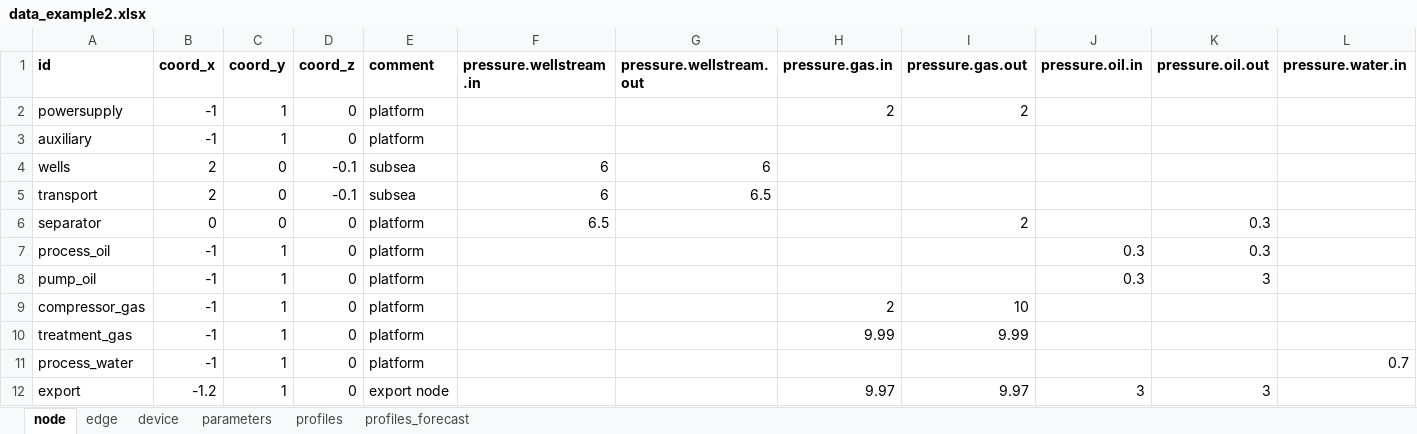
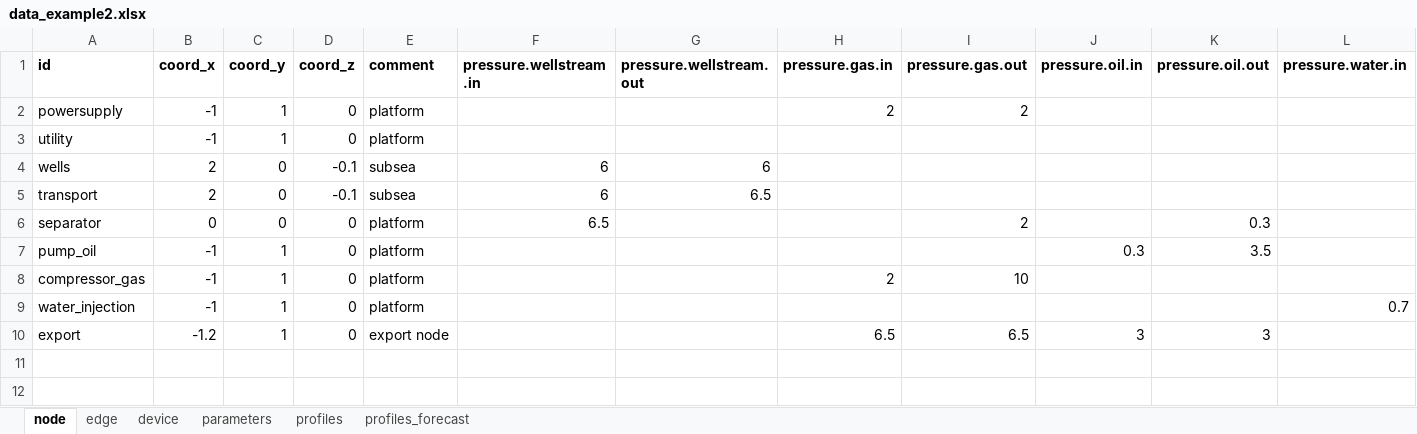
Before and after one commit to oogeso/oogeso, an Excel workbook: examples/data_example2.xlsx, sheet node, drawn as a sheet; only a part is shown; values as stored, in another font and other column widths than the file's, no borders; removed rows and columns are numbered as before the commit, all else as after; rows hold the shown columns only; the diff names each change by its address in the sheet, - before the commit and + after, or states it on an @@ line.

Commit message:
added pressure drop eqn for oil pipes (linearised darcy-weisbach)

```diff
--- a/examples/data_example2.xlsx (sheet node)
+++ b/examples/data_example2.xlsx (sheet node)
-A3 (id): auxiliary
+A3 (id): utility
-row 7: process_oil | -1 | 1 | 0 | platform |  |  |  |  | 0.3 | 0.3
-K7 (pressure.oil.out): 3
+K7 (pressure.oil.out): 3.5
-row 10: treatment_gas | -1 | 1 | 0 | platform |  |  | 9.99 | 9.99
-A9 (id): process_water
+A9 (id): water_injection
-H10 (pressure.gas.in): 9.97
+H10 (pressure.gas.in): 6.5
-I10 (pressure.gas.out): 9.97
+I10 (pressure.gas.out): 6.5
```
Also changed, not shown: sheet device, sheet edge, 2 other files.
